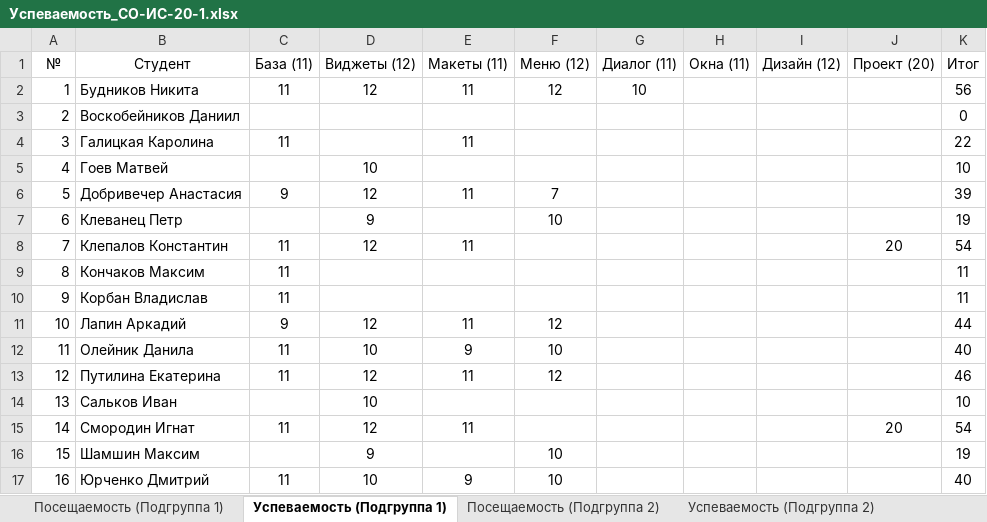
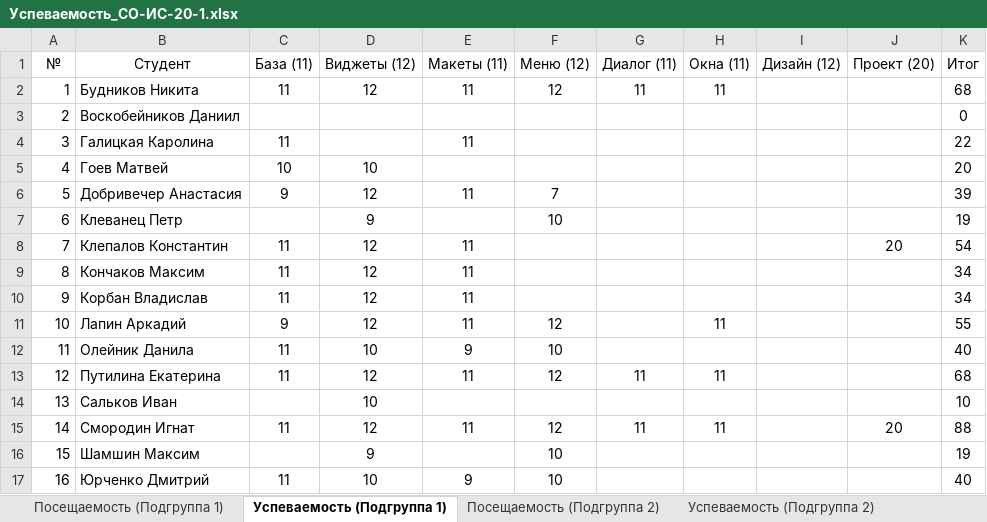
Before and after one commit to TheBandik/IT-and-IS-development-platforms, an Excel workbook: Успеваемость_СО-ИС-20-1.xlsx, sheet Успеваемость (Подгруппа 1), drawn as a sheet; values as stored, in another font and other column widths than the file's, no borders; the diff names each change by its address in the sheet, - before the commit and + after, or states it on an @@ line.

```diff
--- a/Успеваемость_СО-ИС-20-1.xlsx (sheet Успеваемость (Подгруппа 1))
+++ b/Успеваемость_СО-ИС-20-1.xlsx (sheet Успеваемость (Подгруппа 1))
-G2 (Диалог (11)): 10
+G2 (Диалог (11)): 11
-H2 (Окна (11)): (empty)
+H2 (Окна (11)): 11
-K2 (Итог): 56
+K2 (Итог): 68
-C5 (База (11)): (empty)
+C5 (База (11)): 10
-K5 (Итог): 10
+K5 (Итог): 20
-D9:D10 (Виджеты (12)): (empty)
+D9:D10 (Виджеты (12)): 12
-E9:E10 (Макеты (11)): (empty)
+E9:E10 (Макеты (11)): 11
-K9:K10 (Итог): 11
+K9:K10 (Итог): 34
-H11 (Окна (11)): (empty)
+H11 (Окна (11)): 11
-K11 (Итог): 44
+K11 (Итог): 55
-G13 (Диалог (11)): (empty)
+G13 (Диалог (11)): 11
-H13 (Окна (11)): (empty)
+H13 (Окна (11)): 11
-K13 (Итог): 46
+K13 (Итог): 68
-F15 (Меню (12)): (empty)
+F15 (Меню (12)): 12
-G15 (Диалог (11)): (empty)
+G15 (Диалог (11)): 11
-H15 (Окна (11)): (empty)
+H15 (Окна (11)): 11
-K15 (Итог): 54
+K15 (Итог): 88
```
Also changed, not shown: sheet Посещаемость (Подгруппа 2), sheet Посещаемость (Подгруппа 1), sheet Успеваемость (Подгруппа 2).
